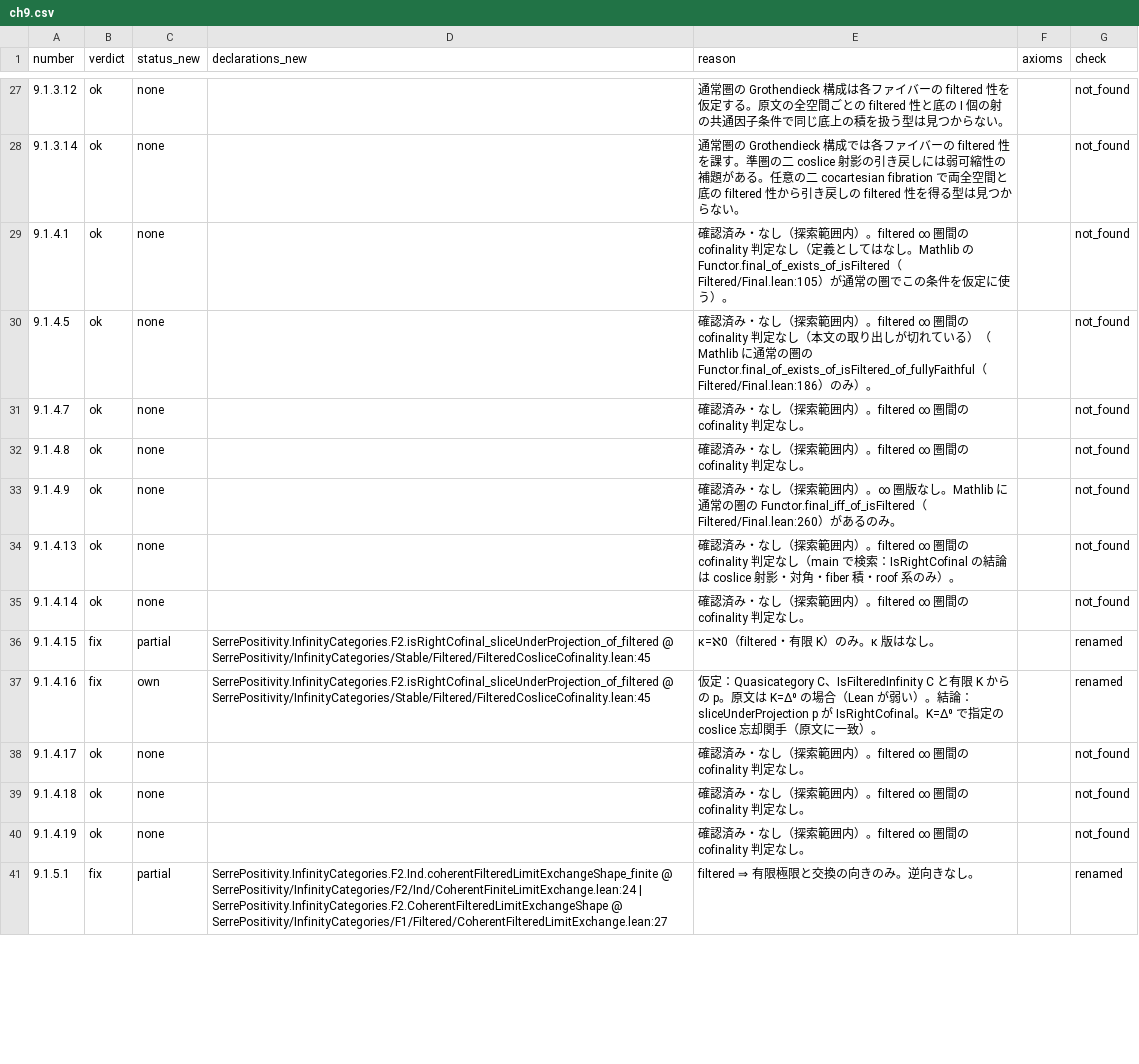
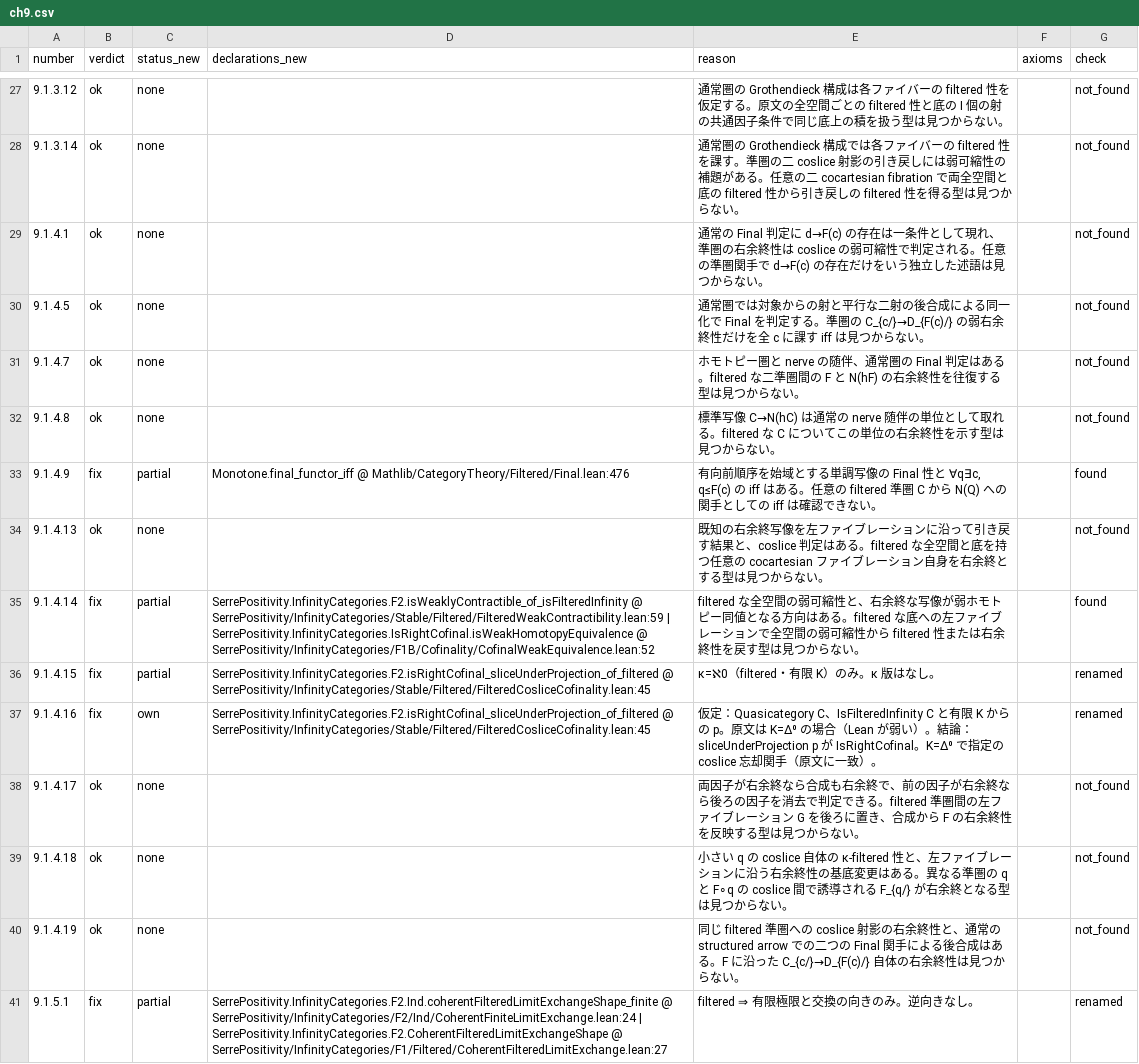
Before and after one commit to unaoya/SerrePositivity, a CSV file: research/kerodon-coverage/review/ch9.csv, drawn as a sheet; only a part is shown, gaps mark what is left out; the diff covers the shown part only.

Commit message:
research: complete chapter 9 filtered subsection audit

```diff
--- a/research/kerodon-coverage/review/ch9.csv
+++ b/research/kerodon-coverage/review/ch9.csv
@@ -28,14 +28,14 @@ number,verdict,status_new,declarations_new,reason,axioms,check
 9.1.3.14,ok,none,,通常圏の Grothendieck 構成では各ファイバーの filtered 性を課す。準圏の二 coslice 射影の引き戻しには弱可縮性の補題がある。任意の二 cocartesian fibration で両全空間と底の filtered 性から引き戻しの filtered 性を得る型は見つからない。,,not_found
-9.1.4.1,ok,none,,確認済み・なし（探索範囲内）。filtered ∞ 圏間の cofinality 判定なし（定義としてはなし。Mathlib の Functor.final_of_exists_of_isFiltered（Filtered/Final.lean:105）が通常の圏でこの条件を仮定に使う）。,,not_found
-9.1.4.5,ok,none,,確認済み・なし（探索範囲内）。filtered ∞ 圏間の cofinality 判定なし（本文の取り出しが切れている）（Mathlib に通常の圏の Functor.final_of_exists_of_isFiltered_of_fullyFaithful（Filtered/Final.lean:186）のみ）。,,not_found
-9.1.4.7,ok,none,,確認済み・なし（探索範囲内）。filtered ∞ 圏間の cofinality 判定なし。,,not_found
-9.1.4.8,ok,none,,確認済み・なし（探索範囲内）。filtered ∞ 圏間の cofinality 判定なし。,,not_found
-9.1.4.9,ok,none,,確認済み・なし（探索範囲内）。∞ 圏版なし。Mathlib に通常の圏の Functor.final_iff_of_isFiltered（Filtered/Final.lean:260）があるのみ。,,not_found
-9.1.4.13,ok,none,,確認済み・なし（探索範囲内）。filtered ∞ 圏間の cofinality 判定なし（main で検索：IsRightCofinal の結論は coslice 射影・対角・fiber 積・roof 系のみ）。,,not_found
-9.1.4.14,ok,none,,確認済み・なし（探索範囲内）。filtered ∞ 圏間の cofinality 判定なし。,,not_found
+9.1.4.1,ok,none,,通常の Final 判定に d→F(c) の存在は一条件として現れ、準圏の右余終性は coslice の弱可縮性で判定される。任意の準圏関手で d→F(c) の存在だけをいう独立した述語は見つからない。,,not_found
+9.1.4.5,ok,none,,通常圏では対象からの射と平行な二射の後合成による同一化で Final を判定する。準圏の C_{c/}→D_{F(c)/} の弱右余終性だけを全 c に課す iff は見つからない。,,not_found
+9.1.4.7,ok,none,,ホモトピー圏と nerve の随伴、通常圏の Final 判定はある。filtered な二準圏間の F と N(hF) の右余終性を往復する型は見つからない。,,not_found
+9.1.4.8,ok,none,,標準写像 C→N(hC) は通常の nerve 随伴の単位として取れる。filtered な C についてこの単位の右余終性を示す型は見つからない。,,not_found
+9.1.4.9,fix,partial,Monotone.final_functor_iff @ Mathlib/CategoryTheory/Filtered/Final.lean:476,"有向前順序を始域とする単調写像の Final 性と ∀q∃c, q≤F(c) の iff はある。任意の filtered 準圏 C から N(Q) への関手としての iff は確認できない。",,found
+9.1.4.13,ok,none,,既知の右余終写像を左ファイブレーションに沿って引き戻す結果と、coslice 判定はある。filtered な全空間と底を持つ任意の cocartesian ファイブレーション自身を右余終とする型は見つからない。,,not_found
+9.1.4.14,fix,partial,SerrePositivity.InfinityCategories.F2.isWeaklyContractible_of_isFilteredInfinity @ SerrePositivity/InfinityCategories/Stable/Filtered/FilteredWeakContractibility.lean:59 | SerrePositivity.InfinityCategories.IsRightCofinal.isWeakHomotopyEquivalence @ SerrePositivity/InfinityCategories/F1B/Cofinality/CofinalWeakEquivalence.lean:52,filtered な全空間の弱可縮性と、右余終な写像が弱ホモトピー同値となる方向はある。filtered な底への左ファイブレーションで全空間の弱可縮性から filtered 性または右余終性を戻す型は見つからない。,,found
 9.1.4.15,fix,partial,SerrePositivity.InfinityCategories.F2.isRightCofinal_sliceUnderProjection_of_filtered @ SerrePositivity/InfinityCategories/Stable/Filtered/FilteredCosliceCofinality.lean:45,κ=ℵ0（filtered・有限 K）のみ。κ 版はなし。,,renamed
 9.1.4.16,fix,own,SerrePositivity.InfinityCategories.F2.isRightCofinal_sliceUnderProjection_of_filtered @ SerrePositivity/InfinityCategories/Stable/Filtered/FilteredCosliceCofinality.lean:45,仮定：Quasicategory C、IsFilteredInfinity C と有限 K からの p。原文は K=Δ⁰ の場合（Lean が弱い）。結論：sliceUnderProjection p が IsRightCofinal。K=Δ⁰ で指定の coslice 忘却関手（原文に一致）。,,renamed
-9.1.4.17,ok,none,,確認済み・なし（探索範囲内）。filtered ∞ 圏間の cofinality 判定なし。,,not_found
-9.1.4.18,ok,none,,確認済み・なし（探索範囲内）。filtered ∞ 圏間の cofinality 判定なし。,,not_found
-9.1.4.19,ok,none,,確認済み・なし（探索範囲内）。filtered ∞ 圏間の cofinality 判定なし。,,not_found
+9.1.4.17,ok,none,,両因子が右余終なら合成も右余終で、前の因子が右余終なら後ろの因子を消去で判定できる。filtered 準圏間の左ファイブレーション G を後ろに置き、合成から F の右余終性を反映する型は見つからない。,,not_found
+9.1.4.18,ok,none,,小さい q の coslice 自体の κ-filtered 性と、左ファイブレーションに沿う右余終性の基底変更はある。異なる準圏の q と F∘q の coslice 間で誘導される F_{q/} が右余終となる型は見つからない。,,not_found
+9.1.4.19,ok,none,,同じ filtered 準圏への coslice 射影の右余終性と、通常の structured arrow での二つの Final 関手による後合成はある。F に沿った C_{c/}→D_{F(c)/} 自体の右余終性は見つからない。,,not_found
 9.1.5.1,fix,partial,SerrePositivity.InfinityCategories.F2.Ind.coherentFilteredLimitExchangeShape_finite @ SerrePositivity/InfinityCategories/F2/Ind/CoherentFiniteLimitExchange.lean:24 | SerrePositivity.InfinityCategories.F2.CoherentFilteredLimitExchangeShape @ SerrePositivity/InfinityCategories/F1/Filtered/CoherentFilteredLimitExchange.lean:27,filtered ⇒ 有限極限と交換の向きのみ。逆向きなし。,,renamed
```
Also changed, not shown: 59 edited cells elsewhere in this file, 3 other files.
